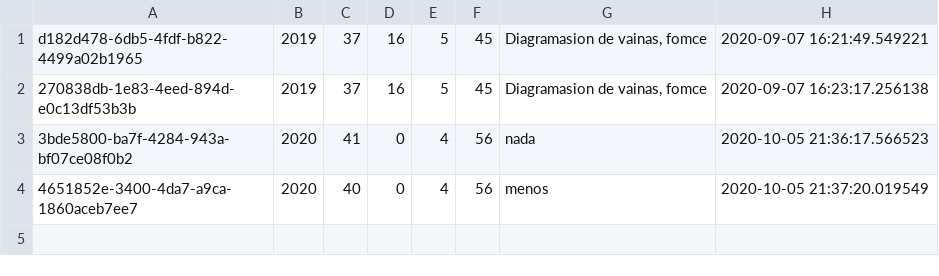
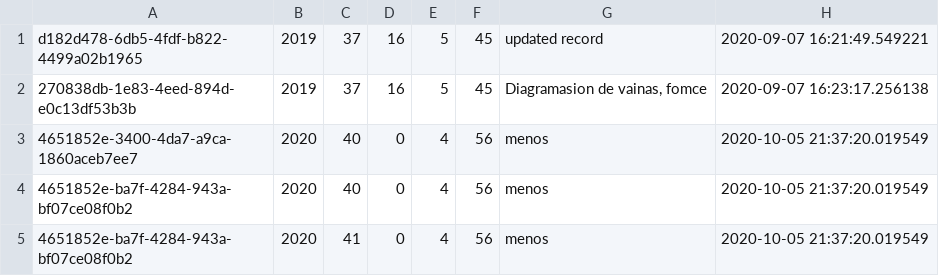
Before and after one commit to gverebl6/work_time_tracker, a CSV file: data/hours.csv, drawn as a sheet.

```diff
--- a/data/hours.csv
+++ b/data/hours.csv
@@ -1,4 +1,5 @@
-d182d478-6db5-4fdf-b822-4499a02b1965,2019,37,16,5,45,"Diagramasion de vainas, fomce",2020-09-07 16:21:49.549221
+d182d478-6db5-4fdf-b822-4499a02b1965,2019,37,16,5,45,updated record,2020-09-07 16:21:49.549221
 270838db-1e83-4eed-894d-e0c13df53b3b,2019,37,16,5,45,"Diagramasion de vainas, fomce",2020-09-07 16:23:17.256138
-3bde5800-ba7f-4284-943a-bf07ce08f0b2,2020,41,0,4,56,nada,2020-10-05 21:36:17.566523
 4651852e-3400-4da7-a9ca-1860aceb7ee7,2020,40,0,4,56,menos,2020-10-05 21:37:20.019549
+4651852e-ba7f-4284-943a-bf07ce08f0b2,2020,40,0,4,56,menos,2020-10-05 21:37:20.019549
+4651852e-ba7f-4284-943a-bf07ce08f0b2,2020,41,0,4,56,menos,2020-10-05 21:37:20.019549
```
Also changed, not shown: 2 other files.
